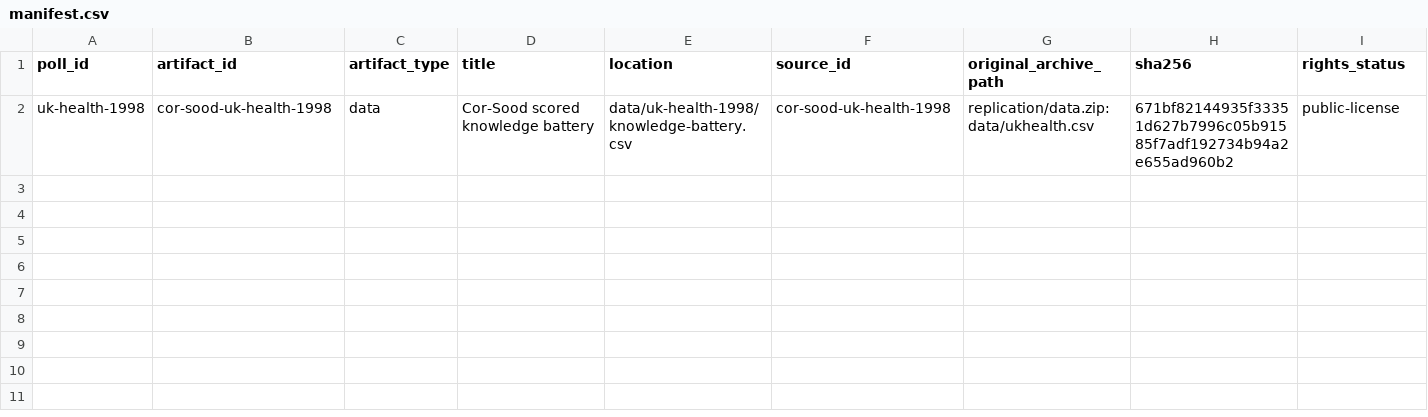
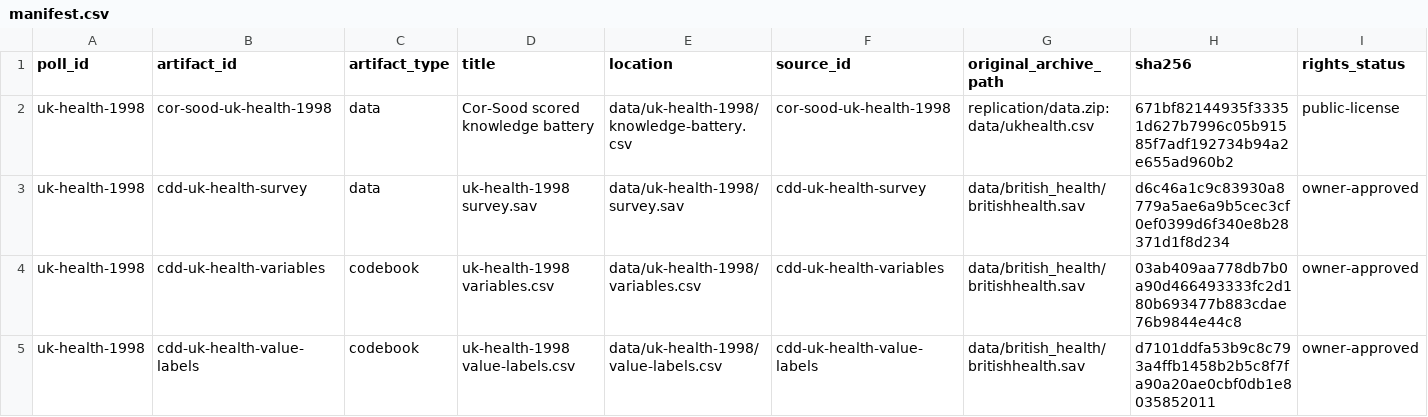
Before and after one commit to soodoku/dp-data, a CSV file: data/uk-health-1998/manifest.csv, drawn as a sheet; only a part is shown; rows hold the shown columns only; the diff names each change by its address in the sheet, - before the commit and + after, or states it on an @@ line.

```diff
--- a/data/uk-health-1998/manifest.csv
+++ b/data/uk-health-1998/manifest.csv
+row 3: uk-health-1998 | cdd-uk-health-survey | data | uk-health-1998 survey.sav | data/uk-health-1998/survey.sav | cdd-uk-health-survey | data/british_health/britishhealth.sav | d6c46a1c9c83930a8779a5ae6a9b5cec3cf0ef0399d6f340e8b28371d1f8d234 | owner-approved
+row 4: uk-health-1998 | cdd-uk-health-variables | codebook | uk-health-1998 variables.csv | data/uk-health-1998/variables.csv | cdd-uk-health-variables | data/british_health/britishhealth.sav | 03ab409aa778db7b0a90d466493333fc2d180b693477b883cdae76b9844e44c8 | owner-approved
+row 5: uk-health-1998 | cdd-uk-health-value-labels | codebook | uk-health-1998 value-labels.csv | data/uk-health-1998/value-labels.csv | cdd-uk-health-value-labels | data/british_health/britishhealth.sav | d7101ddfa53b9c8c793a4ffb1458b2b5c8f7fa90a20ae0cbf0db1e8035852011 | owner-approved
```
Also changed, not shown: data/northern-ireland-2007/manifest.csv, metadata/artifacts.csv, 33 other files.
